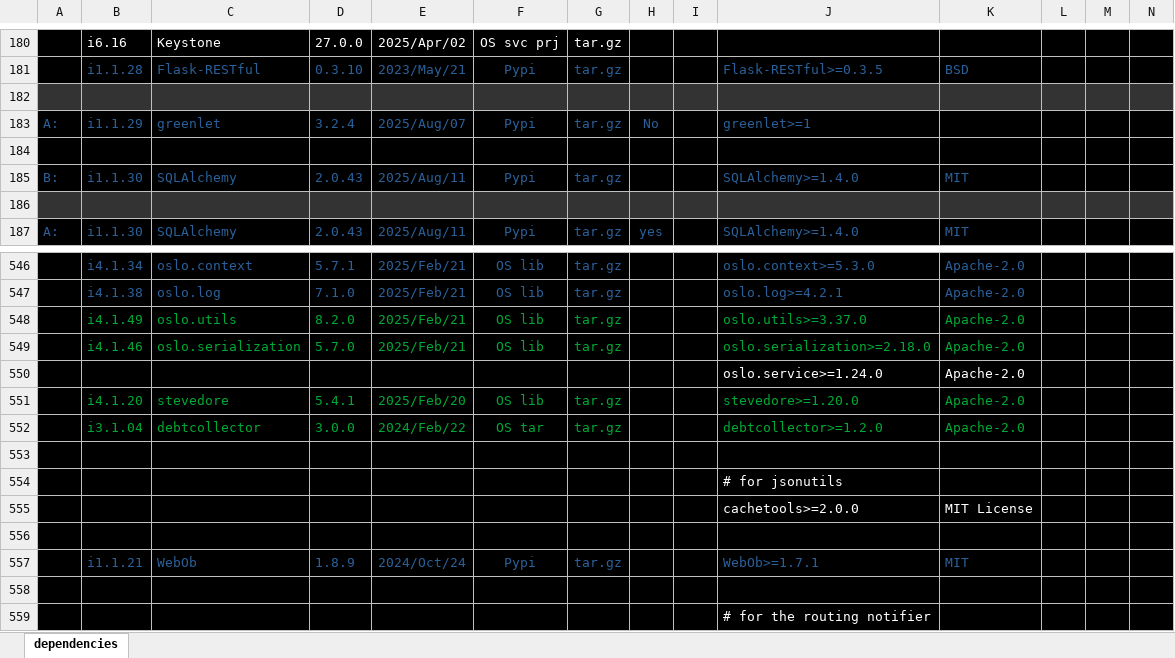
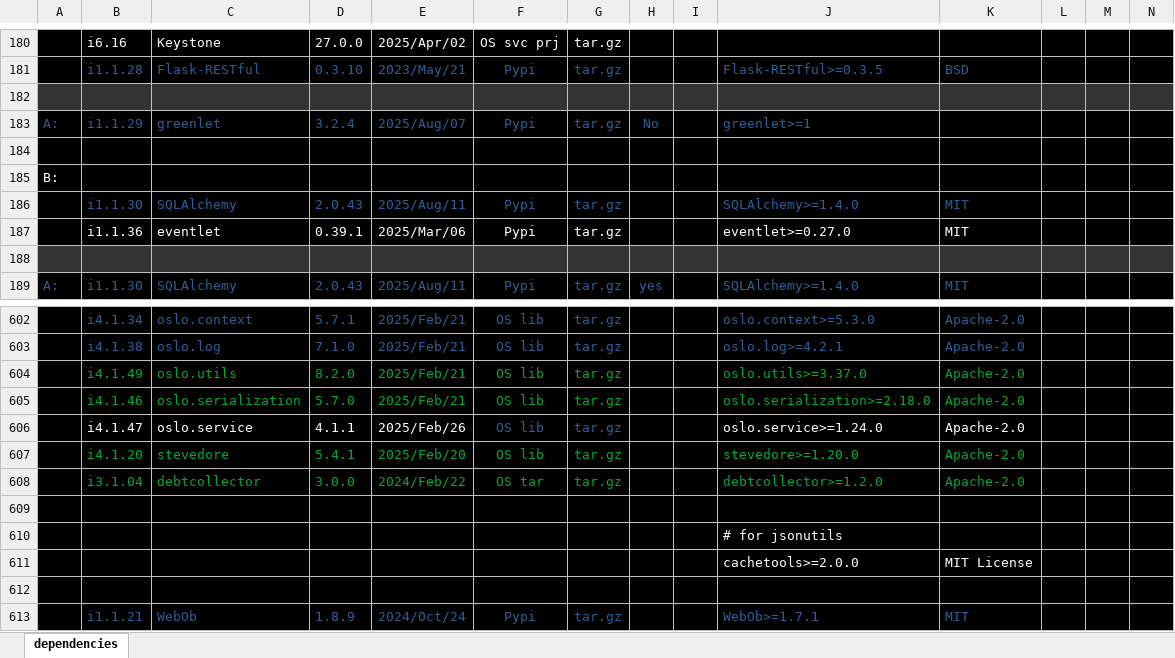
Before and after one commit to sevilla-larry/OpenStack-scripts, an Excel workbook: 25.1.Epoxy/dependencies.xlsx, sheet dependencies, drawn as a sheet; only a part is shown, gaps mark what is left out; the shorter side is filled out with more unchanged rows; values as stored, in another font and other column widths than the file's, no borders; removed rows and columns are numbered as before the commit, all else as after; rows hold the shown columns only; the diff covers the shown part only; the diff names each change by its address in the sheet, - before the commit and + after, or states it on an @@ line.

Commit message:
add dnspython & eventlet

```diff
--- a/25.1.Epoxy/dependencies.xlsx (sheet dependencies)
+++ b/25.1.Epoxy/dependencies.xlsx (sheet dependencies)
+row 185: B:
-A186: B:
+A186: (empty)
+row 187:  | i1.1.36 | eventlet | 0.39.1 | 2025/Mar/06 | Pypi | tar.gz |  |  | eventlet>=0.27.0 | MIT
-row 550:  |  |  |  |  |  |  |  |  | oslo.service>=1.24.0 | Apache-2.0
+row 606:  | i4.1.47 | oslo.service | 4.1.1 | 2025/Feb/26 | OS lib | tar.gz |  |  | oslo.service>=1.24.0 | Apache-2.0
```
Also changed, not shown: 54 added rows and cell formats elsewhere in this sheet, 5 other files.
